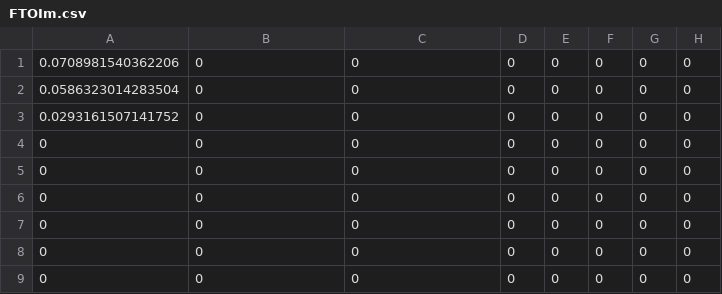
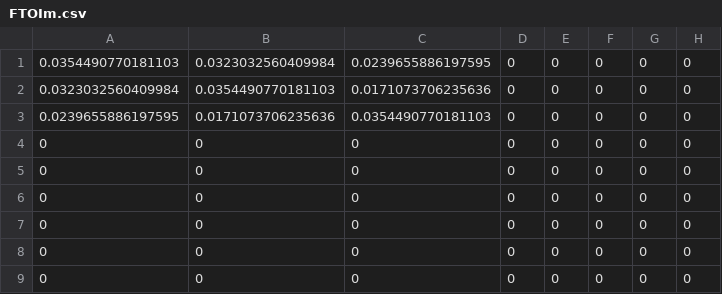
Before and after one commit to Jeremy-Saucourt/pim, a CSV file: FTOIm.csv, drawn as a sheet; only a part is shown; the diff names each change by its address in the sheet, - before the commit and + after, or states it on an @@ line.

```diff
--- a/FTOIm.csv
+++ b/FTOIm.csv
-A1: 0.0708981540362206
+A1: 0.0354490770181103
-B1: 0
+B1: 0.0323032560409984
-C1: 0
+C1: 0.0239655886197595
-A2: 0.0586323014283504
+A2: 0.0323032560409984
-B2: 0
+B2: 0.0354490770181103
-C2: 0
+C2: 0.0171073706235636
-A3: 0.0293161507141752
+A3: 0.0239655886197595
-B3: 0
+B3: 0.0171073706235636
-C3: 0
+C3: 0.0354490770181103
```
Also changed, not shown: FTORe.csv, 4 other files.
